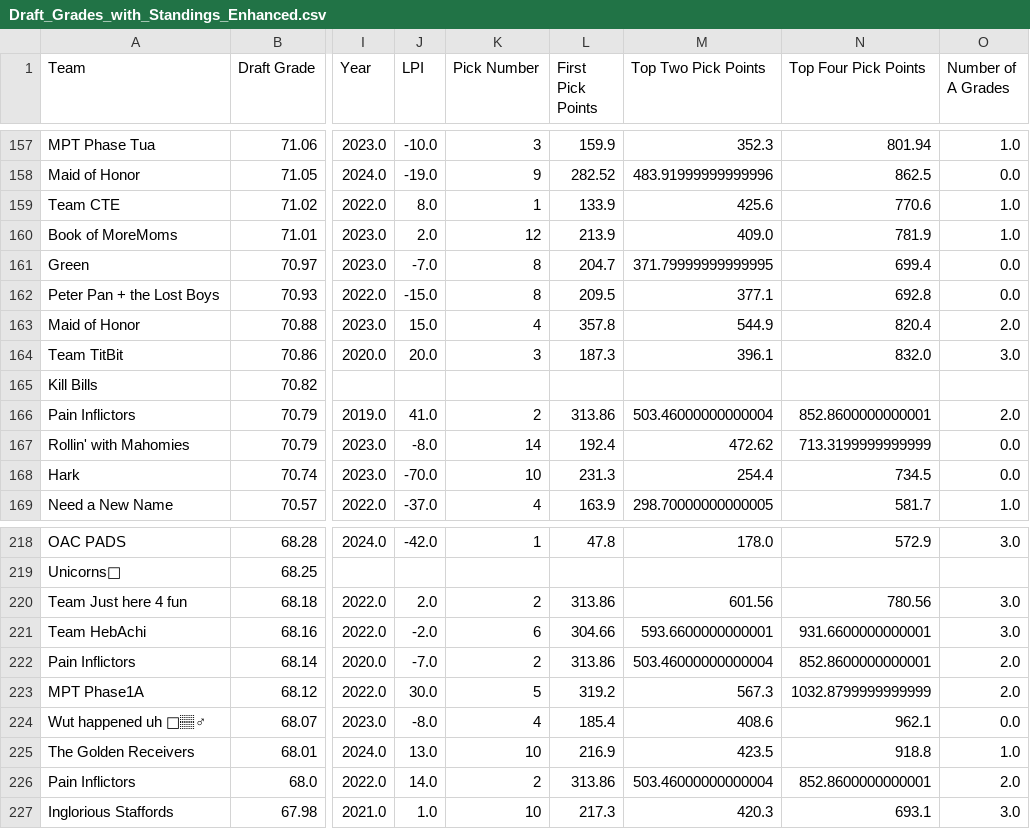
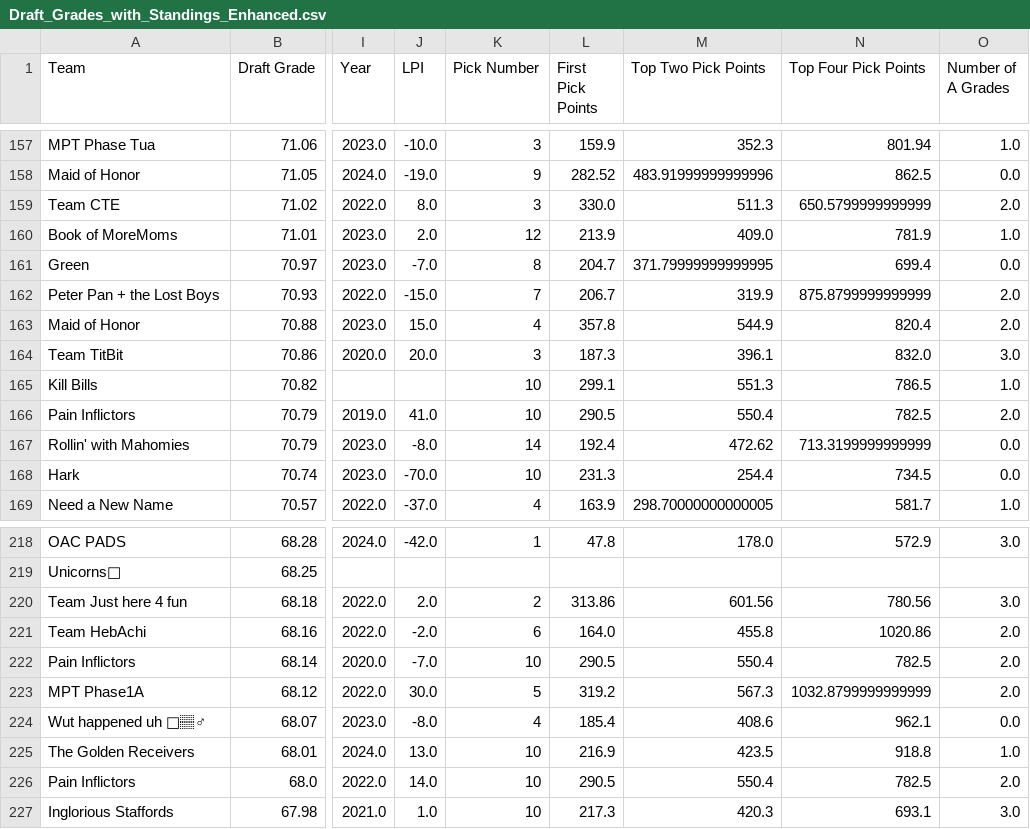
Before and after one commit to LouieR3/FantasyFootballApp, a CSV file: Draft_Grades_with_Standings_Enhanced.csv, drawn as a sheet; only a part is shown, gaps mark what is left out; the diff covers the shown part only; the diff names each change by its address in the sheet, - before the commit and + after, or states it on an @@ line.

```diff
--- a/Draft_Grades_with_Standings_Enhanced.csv
+++ b/Draft_Grades_with_Standings_Enhanced.csv
-K159 (Pick Number): 1
+K159 (Pick Number): 3
-L159 (First Pick Points): 133.9
+L159 (First Pick Points): 330.0
-M159 (Top Two Pick Points): 425.6
+M159 (Top Two Pick Points): 511.3
-N159 (Top Four Pick Points): 770.6
+N159 (Top Four Pick Points): 650.5799999999999
-O159 (Number of A Grades): 1.0
+O159 (Number of A Grades): 2.0
-K162 (Pick Number): 8
+K162 (Pick Number): 7
-L162 (First Pick Points): 209.5
+L162 (First Pick Points): 206.7
-M162 (Top Two Pick Points): 377.1
+M162 (Top Two Pick Points): 319.9
-N162 (Top Four Pick Points): 692.8
+N162 (Top Four Pick Points): 875.8799999999999
-O162 (Number of A Grades): 0.0
+O162 (Number of A Grades): 2.0
-K165 (Pick Number): (empty)
+K165 (Pick Number): 10
-L165 (First Pick Points): (empty)
+L165 (First Pick Points): 299.1
-M165 (Top Two Pick Points): (empty)
+M165 (Top Two Pick Points): 551.3
-N165 (Top Four Pick Points): (empty)
+N165 (Top Four Pick Points): 786.5
-O165 (Number of A Grades): (empty)
+O165 (Number of A Grades): 1.0
-K166 (Pick Number): 2
+K166 (Pick Number): 10
-L166 (First Pick Points): 313.86
+L166 (First Pick Points): 290.5
-M166 (Top Two Pick Points): 503.46000000000004
+M166 (Top Two Pick Points): 550.4
-N166 (Top Four Pick Points): 852.8600000000001
+N166 (Top Four Pick Points): 782.5
-L221 (First Pick Points): 304.66
+L221 (First Pick Points): 164.0
-M221 (Top Two Pick Points): 593.6600000000001
+M221 (Top Two Pick Points): 455.8
-N221 (Top Four Pick Points): 931.6600000000001
+N221 (Top Four Pick Points): 1020.86
-O221 (Number of A Grades): 3.0
+O221 (Number of A Grades): 2.0
-K222 (Pick Number): 2
+K222 (Pick Number): 10
-L222 (First Pick Points): 313.86
+L222 (First Pick Points): 290.5
-M222 (Top Two Pick Points): 503.46000000000004
+M222 (Top Two Pick Points): 550.4
-N222 (Top Four Pick Points): 852.8600000000001
+N222 (Top Four Pick Points): 782.5
-K226 (Pick Number): 2
+K226 (Pick Number): 10
-L226 (First Pick Points): 313.86
+L226 (First Pick Points): 290.5
-M226 (Top Two Pick Points): 503.46000000000004
+M226 (Top Two Pick Points): 550.4
-N226 (Top Four Pick Points): 852.8600000000001
+N226 (Top Four Pick Points): 782.5
```
Also changed, not shown: 96 edited cells elsewhere in this file, 35 other files.
